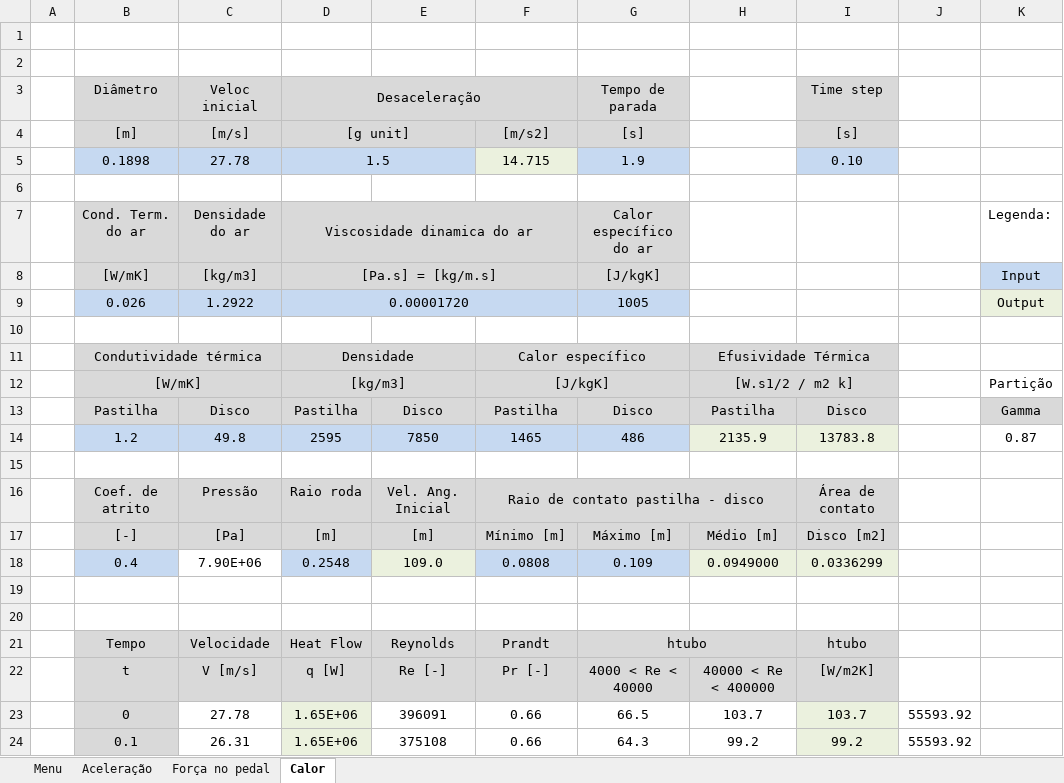
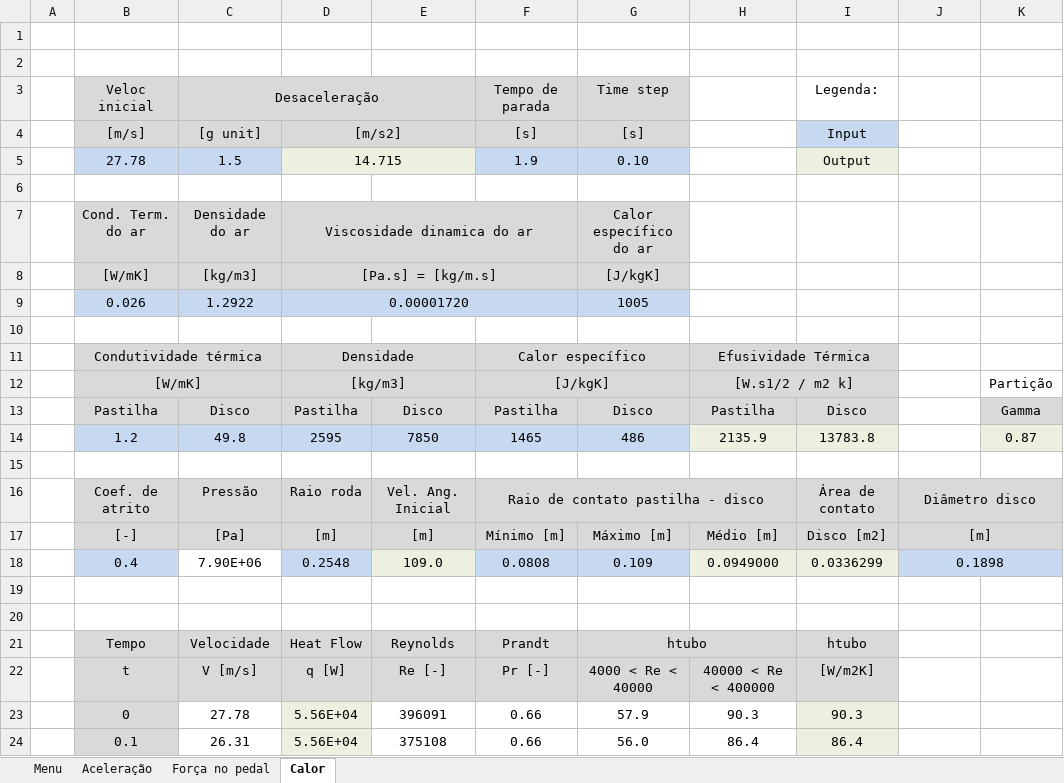
Before and after one commit to FelipeRMAlves/TCC, an Excel workbook: materiais/02) Planilhas/Calculadora Freios - Felipe.xlsx, sheet Calor, drawn as a sheet; only a part is shown; values as stored, in another font and other column widths than the file's, no borders; charts and pictures not drawn; removed rows and columns are numbered as before the commit, all else as after; the diff covers the shown part only; the diff names each change by its address in the sheet, - before the commit and + after, or states it on an @@ line.

Commit message:
Calculadora apontando quando trava a roda

```diff
--- a/materiais/02) Planilhas/Calculadora Freios - Felipe.xlsx (sheet Calor)
+++ b/materiais/02) Planilhas/Calculadora Freios - Felipe.xlsx (sheet Calor)
-row 3:  | Diâmetro | Veloc inicial | Desaceleração |  |  | Tempo de parada |  | Time step
-row 4:  | [m] | [m/s] | [g unit] |  | [m/s2] | [s] |  | [s]
-row 5:  | 0.1898 | 27.78 | 1.5 |  | 14.715 | 1.9 |  | 0.10
+row 3:  | Veloc inicial | Desaceleração |  |  | Tempo de parada | Time step |  | Legenda:
+row 4:  | [m/s] | [g unit] | [m/s2] |  | [s] | [s] |  | Input
+row 5:  | 27.78 | 1.5 | 14.715 |  | 1.9 | 0.10 |  | Output
-K7: Legenda:
+K7: (empty)
-K8: Input
+K8: (empty)
-K8 fill: #C6D9F1
+K8 fill: none
-K9: Output
+K9: (empty)
-K9 fill: #EBF1DE
+K9 fill: none
-K14 fill: none
+K14 fill: #EBF1DE
-J16: (empty)
+J16: Diâmetro disco
-J16:K17 fill: none
+J16:K17 fill: #D9D9D9
+J16:K16 merged
-J17: (empty)
+J17: [m]
+J17:K17 merged
-J18: (empty)
+J18: 0.1898
-J18:K18 fill: none
+J18:K18 fill: #C6D9F1
+J18:K18 merged
-D23:D24: 1.65E+06
+D23:D24: 5.56E+04
-G23: 66.5
+G23: 57.9
-H23: 103.7
+H23: 90.3
-I23: 103.7
+I23: 90.3
-J23:J24: 55593.92
+J23:J24: (empty)
-G24: 64.3
+G24: 56.0
-H24: 99.2
+H24: 86.4
-I24: 99.2
+I24: 86.4
```
Also changed, not shown: 265 edited cells elsewhere in this sheet, sheet Força no pedal, formulas that keep their value, charts or pictures.
